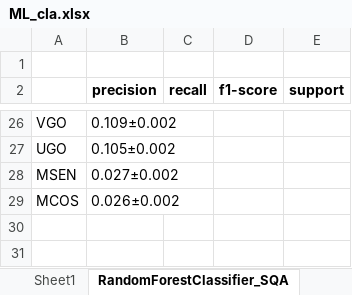
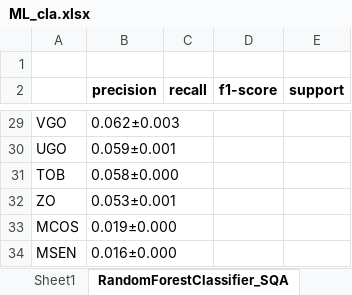
Before and after one commit to rubarriuso/TFM, an Excel workbook: modelado/modelos/resultados/Class/ML_cla.xlsx, sheet RandomForestClassifier_SQA, drawn as a sheet; only a part is shown, gaps mark what is left out; values as stored, in another font and other column widths than the file's, no borders; removed rows and columns are numbered as before the commit, all else as after; the diff covers the shown part only; the diff names each change by its address in the sheet, - before the commit and + after, or states it on an @@ line.

```diff
--- a/modelado/modelos/resultados/Class/ML_cla.xlsx (sheet RandomForestClassifier_SQA)
+++ b/modelado/modelos/resultados/Class/ML_cla.xlsx (sheet RandomForestClassifier_SQA)
-B29 (precision): 0.109±0.002
+B29 (precision): 0.062±0.003
-B30 (precision): 0.105±0.002
+B30 (precision): 0.059±0.001
-row 28: MSEN | 0.027±0.002
+row 31: TOB | 0.058±0.000
+row 32: ZO | 0.053±0.001
-B33 (precision): 0.026±0.002
+B33 (precision): 0.019±0.000
+row 34: MSEN | 0.016±0.000
```
Also changed, not shown: 5 added rows, 2 removed rows and 26 edited cells elsewhere in this sheet, modelado/modelos/resultados/Class/BL_cla.xlsx, modelado/modelos/resultados/Regre/BL_reg.xlsx, 23 other files.
